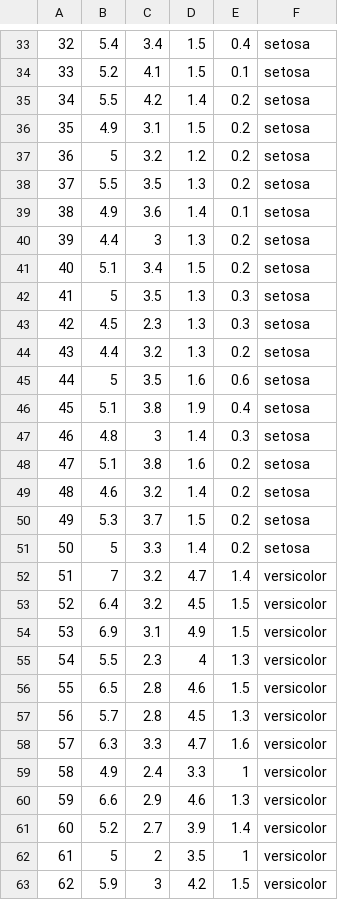
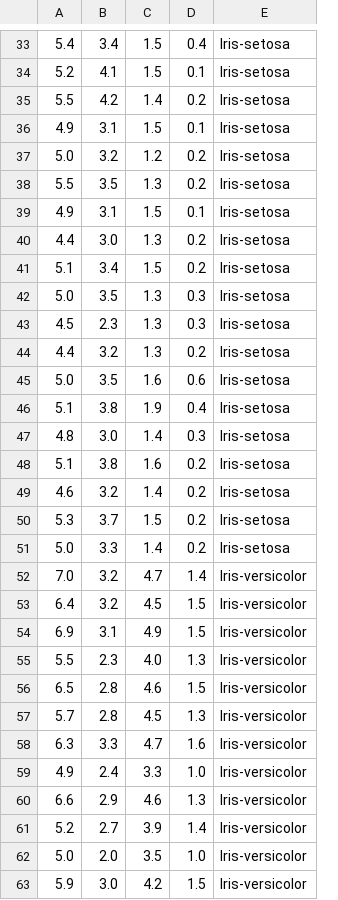
Before and after one commit to fcfarah/DataSet, a CSV file: iris.csv, drawn as a sheet; only a part is shown, gaps mark what is left out; removed rows and columns are numbered as before the commit, all else as after; the diff covers the shown part only; the diff names each change by its address in the sheet, - before the commit and + after, or states it on an @@ line.

```diff
--- a/iris.csv
+++ b/iris.csv
-column A, rows 33-61: 32 | 33 | 34 | 35 | 36 | 37 | 38 | 39 | 40 | 41 | 42 | 43 | 44 | 45 | 46 | 47 | 48 | 49 | 50 | 51 | 52 | 53 | 54 | 55 | 56 | 57 | 58 | 59 | 60; row 63: 62
-column F, rows 33-61: setosa | setosa | setosa | setosa | setosa | setosa | setosa | setosa | setosa | setosa | setosa | setosa | setosa | setosa | setosa | setosa | setosa | setosa | setosa | versicolor | versicolor | versicolor | versicolor | versicolor | versicolor | versicolor | versicolor | versicolor | versicolor; row 63: versicolor
+column E, rows 33-61: Iris-setosa | Iris-setosa | Iris-setosa | Iris-setosa | Iris-setosa | Iris-setosa | Iris-setosa | Iris-setosa | Iris-setosa | Iris-setosa | Iris-setosa | Iris-setosa | Iris-setosa | Iris-setosa | Iris-setosa | Iris-setosa | Iris-setosa | Iris-setosa | Iris-setosa | Iris-versicolor | Iris-versicolor | Iris-versicolor | Iris-versicolor | Iris-versicolor | Iris-versicolor | Iris-versicolor | Iris-versicolor | Iris-versicolor | Iris-versicolor; row 63: Iris-versicolor
-D36: 0.2
+D36: 0.1
-A37: 5
+A37: 5.0
-B39: 3.6
+B39: 3.1
-C39: 1.4
+C39: 1.5
-B40: 3
+B40: 3.0
-A42: 5
+A42: 5.0
-A45: 5
+A45: 5.0
-B47: 3
+B47: 3.0
-A51: 5
+A51: 5.0
-A52: 7
+A52: 7.0
-C55: 4
+C55: 4.0
-D59: 1
+D59: 1.0
-row 62: 61 | 5 | 2 | 3.5 | 1 | versicolor
+row 62: 5.0 | 2.0 | 3.5 | 1.0 | Iris-versicolor
-B63: 3
+B63: 3.0
```
Also changed, not shown: 2 added rows, 2 removed rows and 55 edited cells elsewhere in this file, 5 other files.
